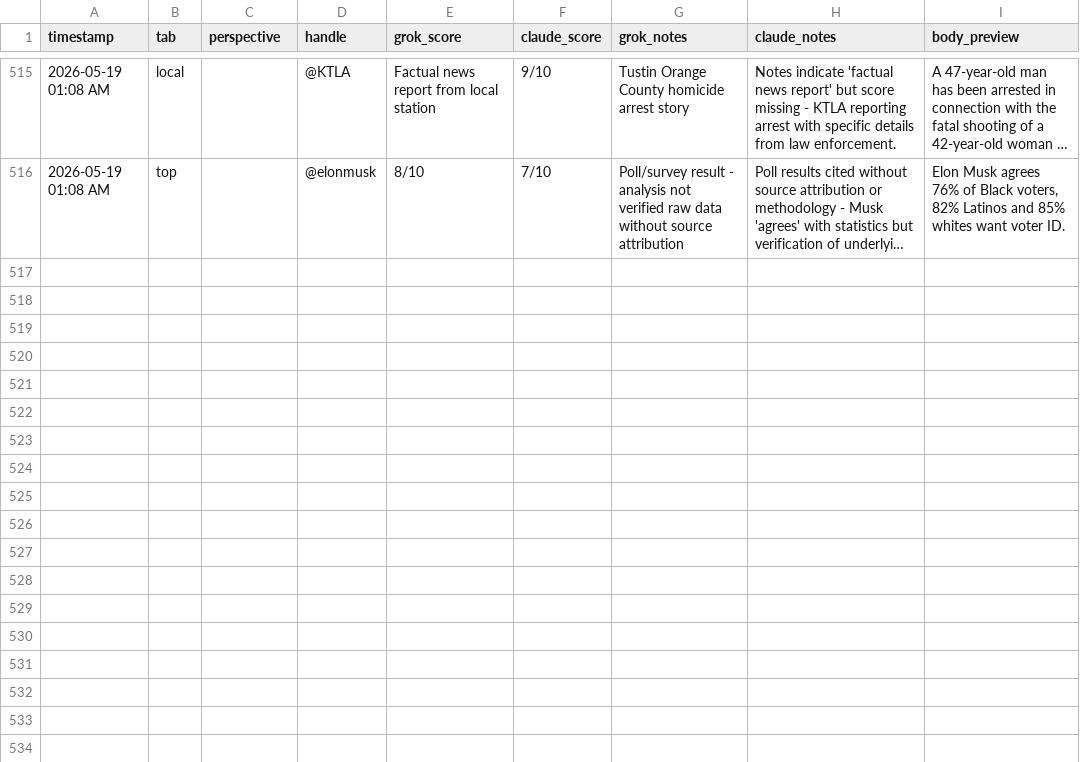
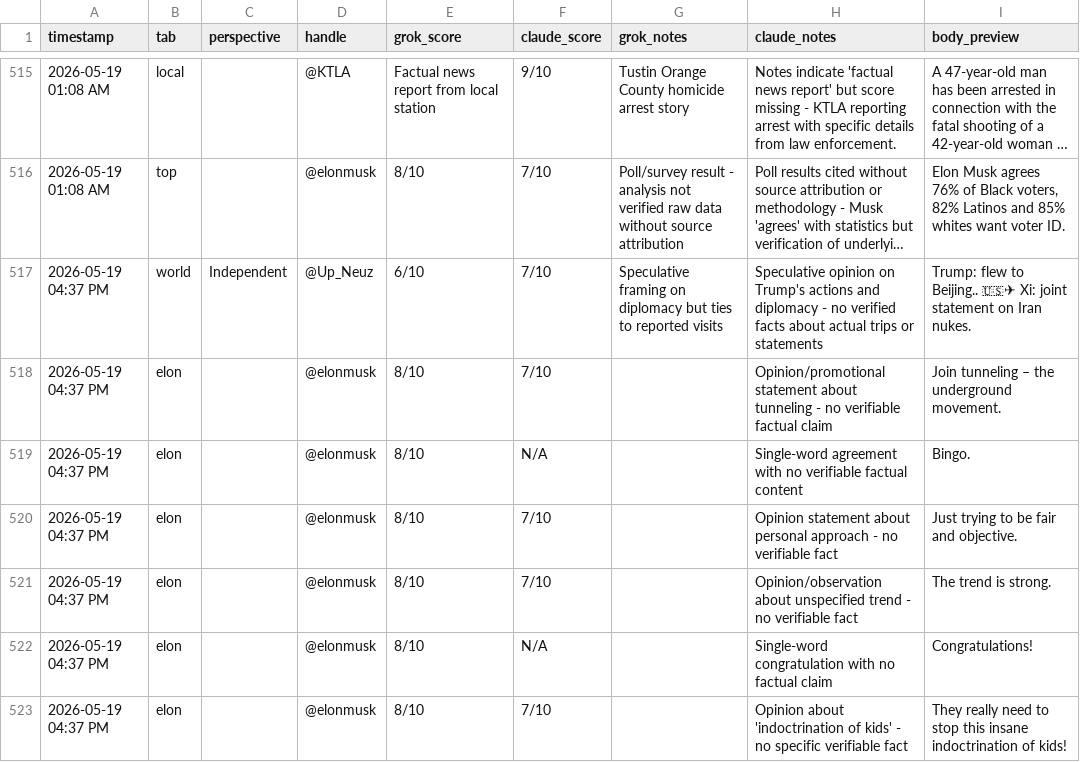
Before and after one commit to dlook5-tech/grok-news-251d9, a CSV file: honesty_overrides.csv, drawn as a sheet; only a part is shown, gaps mark what is left out; long unchanged cells end in …; the diff covers the shown part only; the diff names each change by its address in the sheet, - before the commit and + after, or states it on an @@ line.

```diff
--- a/honesty_overrides.csv
+++ b/honesty_overrides.csv
+row 517: 2026-05-19 04:37 PM | world | Independent | @Up_Neuz | 6/10 | 7/10 | Speculative framing on diplomacy but ties to reported visits | Speculative opinion on Trump's actions and diplomacy - no verified facts about actual trips or statements | Trump: flew to Beijing.. 🇺🇸✈ Xi: joint statement on Iran nukes.
+row 518: 2026-05-19 04:37 PM | elon |  | @elonmusk | 8/10 | 7/10 |  | Opinion/promotional statement about tunneling - no verifiable factual claim | Join tunneling – the underground movement.
+row 519: 2026-05-19 04:37 PM | elon |  | @elonmusk | 8/10 | N/A |  | Single-word agreement with no verifiable factual content | Bingo.
+row 520: 2026-05-19 04:37 PM | elon |  | @elonmusk | 8/10 | 7/10 |  | Opinion statement about personal approach - no verifiable fact | Just trying to be fair and objective.
+row 521: 2026-05-19 04:37 PM | elon |  | @elonmusk | 8/10 | 7/10 |  | Opinion/observation about unspecified trend - no verifiable fact | The trend is strong.
+row 522: 2026-05-19 04:37 PM | elon |  | @elonmusk | 8/10 | N/A |  | Single-word congratulation with no factual claim | Congratulations!
+row 523: 2026-05-19 04:37 PM | elon |  | @elonmusk | 8/10 | 7/10 |  | Opinion about 'indoctrination of kids' - no specific verifiable fact | They really need to stop this insane indoctrination of kids!
```
Also changed, not shown: 7 added rows elsewhere in this file, 4 other files.
